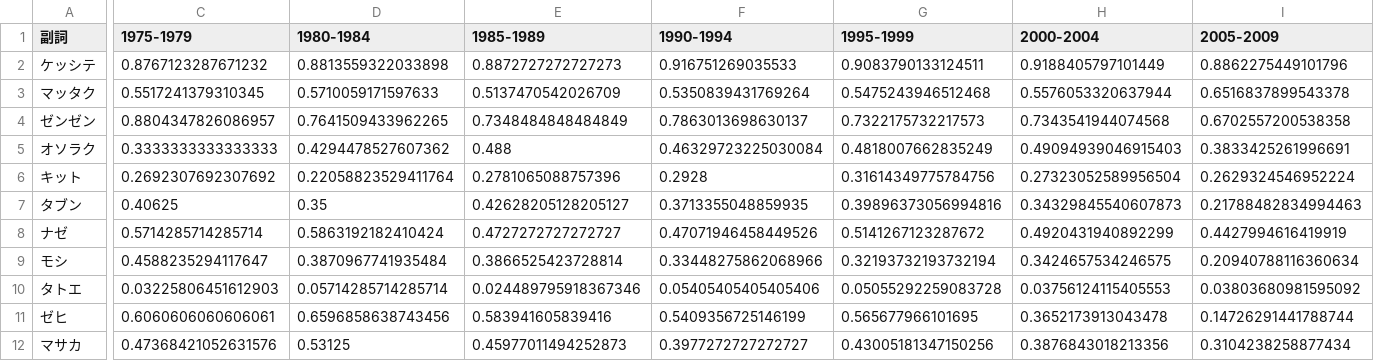
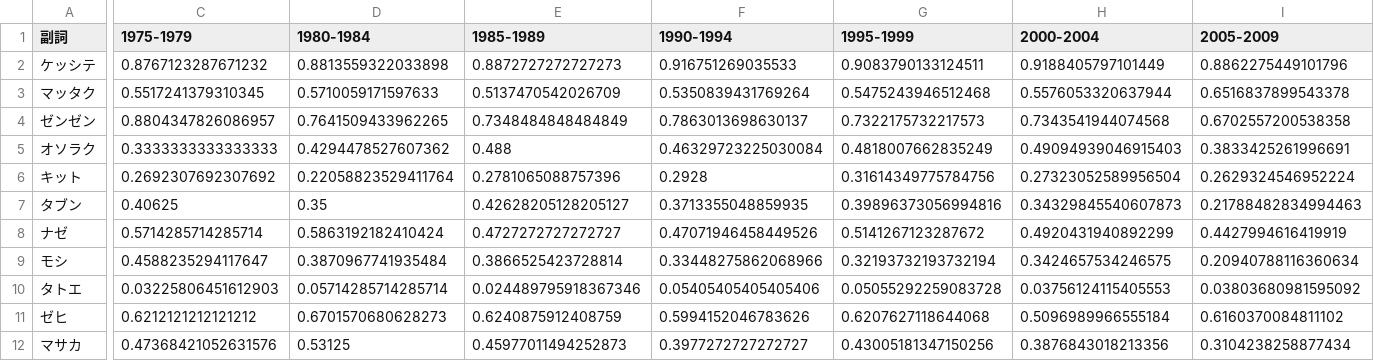
Before and after one commit to ogadra/adverb, a CSV file: result-rate.csv, drawn as a sheet; only a part is shown, gaps mark what is left out; the diff names each change by its address in the sheet, - before the commit and + after, or states it on an @@ line.

```diff
--- a/result-rate.csv
+++ b/result-rate.csv
-C11 (1975-1979): 0.6060606060606061
+C11 (1975-1979): 0.6212121212121212
-D11 (1980-1984): 0.6596858638743456
+D11 (1980-1984): 0.6701570680628273
-E11 (1985-1989): 0.583941605839416
+E11 (1985-1989): 0.6240875912408759
-F11 (1990-1994): 0.5409356725146199
+F11 (1990-1994): 0.5994152046783626
-G11 (1995-1999): 0.565677966101695
+G11 (1995-1999): 0.6207627118644068
-H11 (2000-2004): 0.3652173913043478
+H11 (2000-2004): 0.5096989966555184
-I11 (2005-2009): 0.14726291441788744
+I11 (2005-2009): 0.6160370084811102
```
Also changed, not shown: 2 other files.
